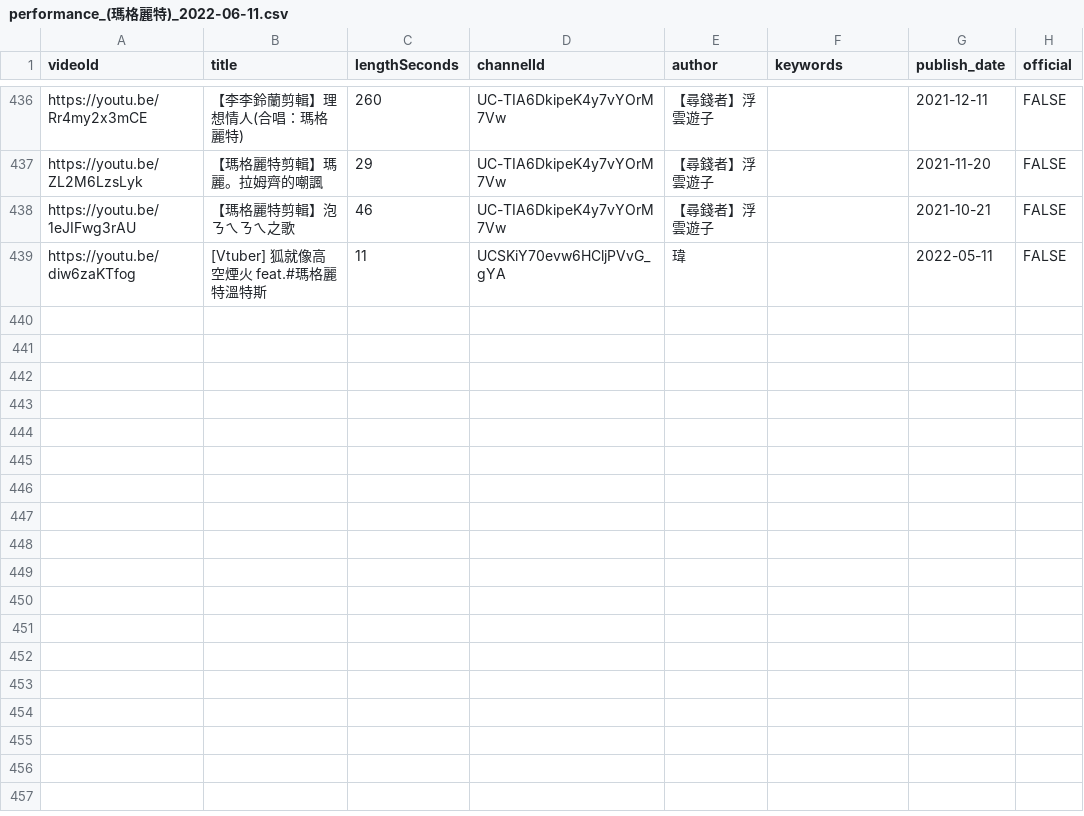
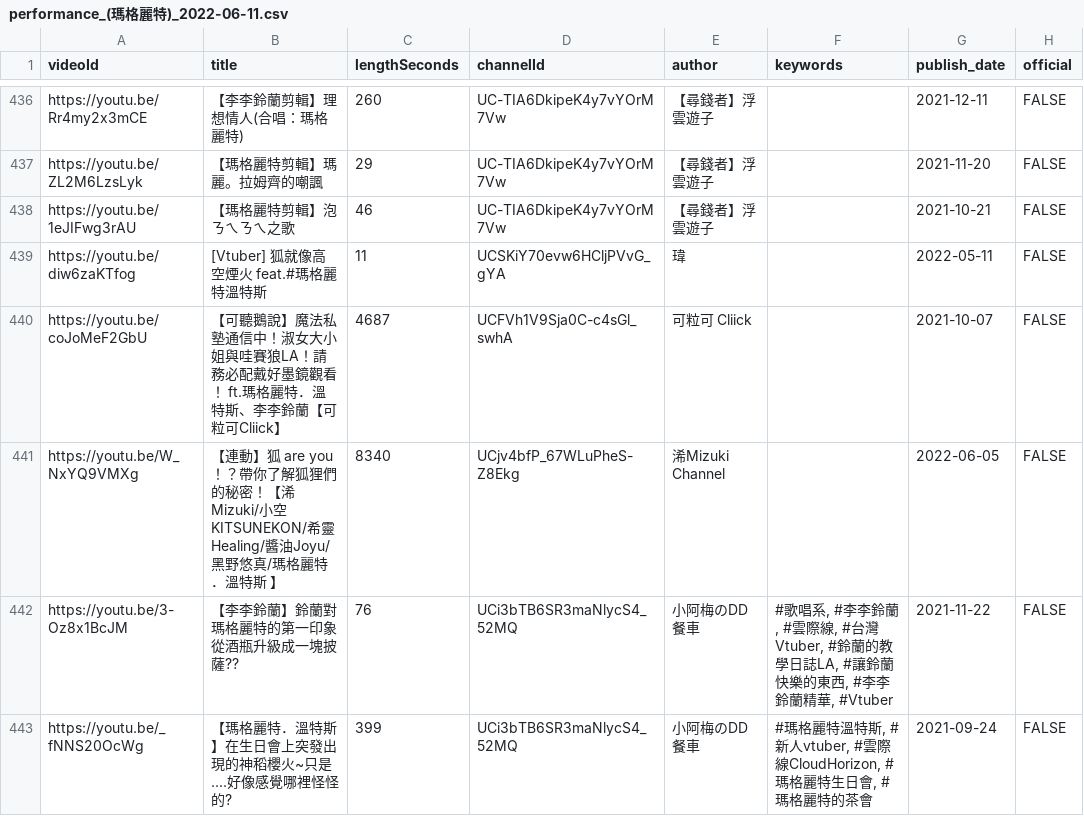
Before and after one commit to virtual-data-lab/Vtuber-performance-record, a CSV file: performance_(瑪格麗特)_2022-06-11.csv, drawn as a sheet; only a part is shown, gaps mark what is left out.

Commit message:
Update performance_(瑪格麗特)_2022-06-11.csv

```diff
--- a/performance_(瑪格麗特)_2022-06-11.csv
+++ b/performance_(瑪格麗特)_2022-06-11.csv
@@ -439 +439,5 @@ https://youtu.be/1eJIFwg3rAU,【瑪格麗特剪輯】泡ㄋㄟㄋㄟ之歌,46,UC
 https://youtu.be/diw6zaKTfog,[Vtuber] 狐就像高空煙火 feat.#瑪格麗特溫特斯,11,UCSKiY70evw6HCljPVvG_gYA,瑋,,2022-05-11,FALSE
+https://youtu.be/coJoMeF2GbU,【可聽鵝說】魔法私塾通信中！淑女大小姐與哇賽狼LA！請務必配戴好墨鏡觀看！ ft.瑪格麗特．溫特斯、李李鈴蘭【可粒可Cliick】,4687,UCFVh1V9Sja0C-c4sGl_swhA,可粒可 Cliick,,2021-10-07,FALSE
+https://youtu.be/W_NxYQ9VMXg,【連動】狐 are you！？帶你了解狐狸們的秘密！【浠Mizuki/小空KITSUNEKON/希靈Healing/醬油Joyu/黑野悠真/瑪格麗特．溫特斯 】,8340,UCjv4bfP_67WLuPheS-Z8Ekg,浠Mizuki Channel,,2022-06-05,FALSE
+https://youtu.be/3-Oz8x1BcJM,【李李鈴蘭】鈴蘭對瑪格麗特的第一印象從酒瓶升級成一塊披薩??,76,UCi3bTB6SR3maNlycS4_52MQ,小阿梅のDD餐車,"#歌唱系, #李李鈴蘭, #雲際線, #台灣Vtuber, #鈴蘭的教學日誌LA, #讓鈴蘭快樂的東西, #李李鈴蘭精華, #Vtuber",2021-11-22,FALSE
+https://youtu.be/_fNNS20OcWg,【瑪格麗特．溫特斯】在生日會上突發出現的神稻櫻火~只是....好像感覺哪裡怪怪的?,399,UCi3bTB6SR3maNlycS4_52MQ,小阿梅のDD餐車,"#瑪格麗特溫特斯, #新人vtuber, #雲際線CloudHorizon, #瑪格麗特生日會, #瑪格麗特的茶會",2021-09-24,FALSE
```
